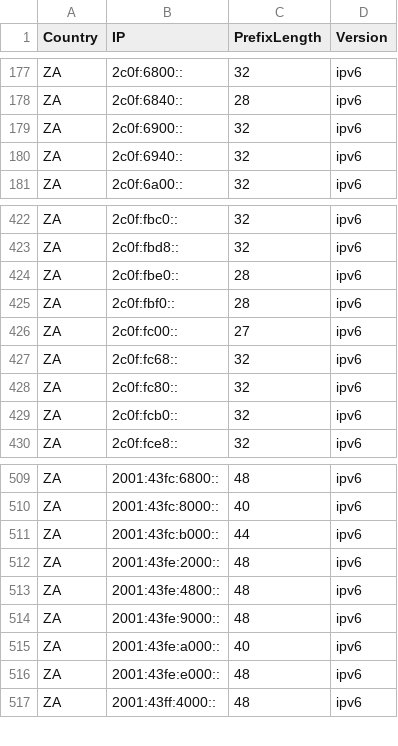
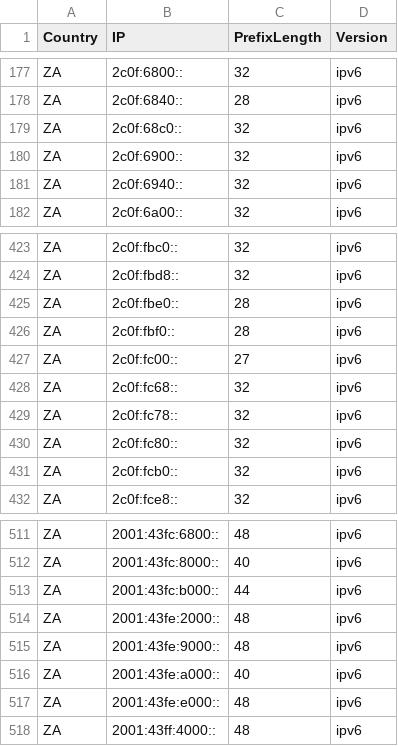
Before and after one commit to Palasito/Official-IANA-IP-blocks, a CSV file: CSV/IPV6/ZA.csv, drawn as a sheet; only a part is shown, gaps mark what is left out; removed rows and columns are numbered as before the commit, all else as after; the diff names each change by its address in the sheet, - before the commit and + after, or states it on an @@ line.

```diff
--- a/CSV/IPV6/ZA.csv
+++ b/CSV/IPV6/ZA.csv
+row 179: ZA | 2c0f:68c0:: | 32 | ipv6
+row 429: ZA | 2c0f:fc78:: | 32 | ipv6
-row 513: ZA | 2001:43fe:4800:: | 48 | ipv6
```
Also changed, not shown: CSV/IPV4/BR.csv, CSV/IPV4/ZA.csv, 36 other files.
